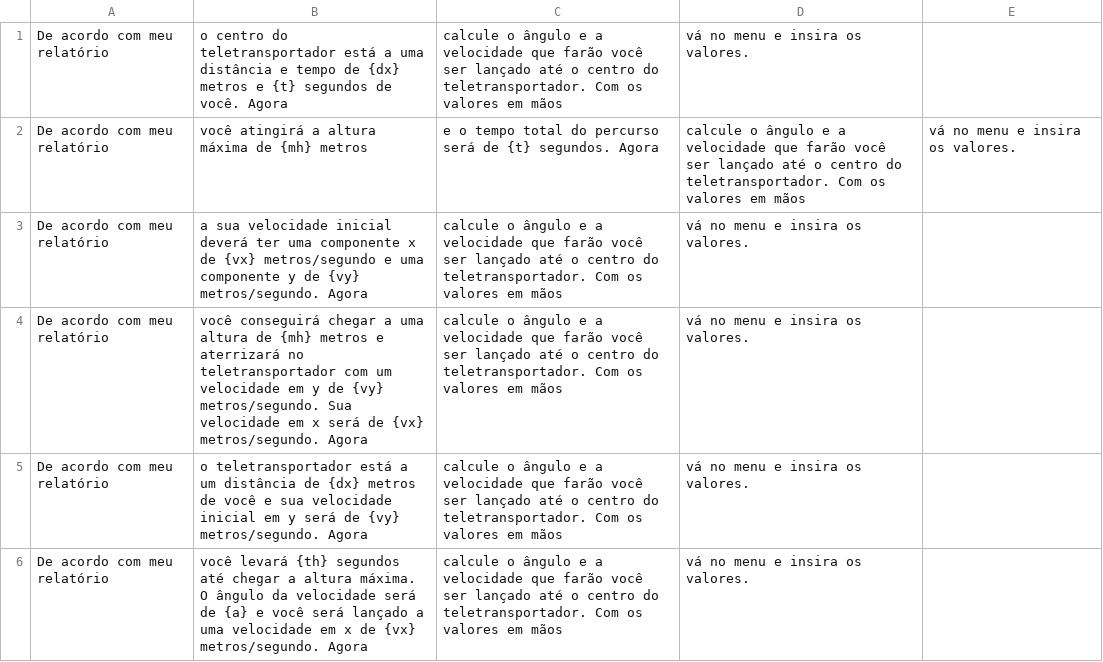
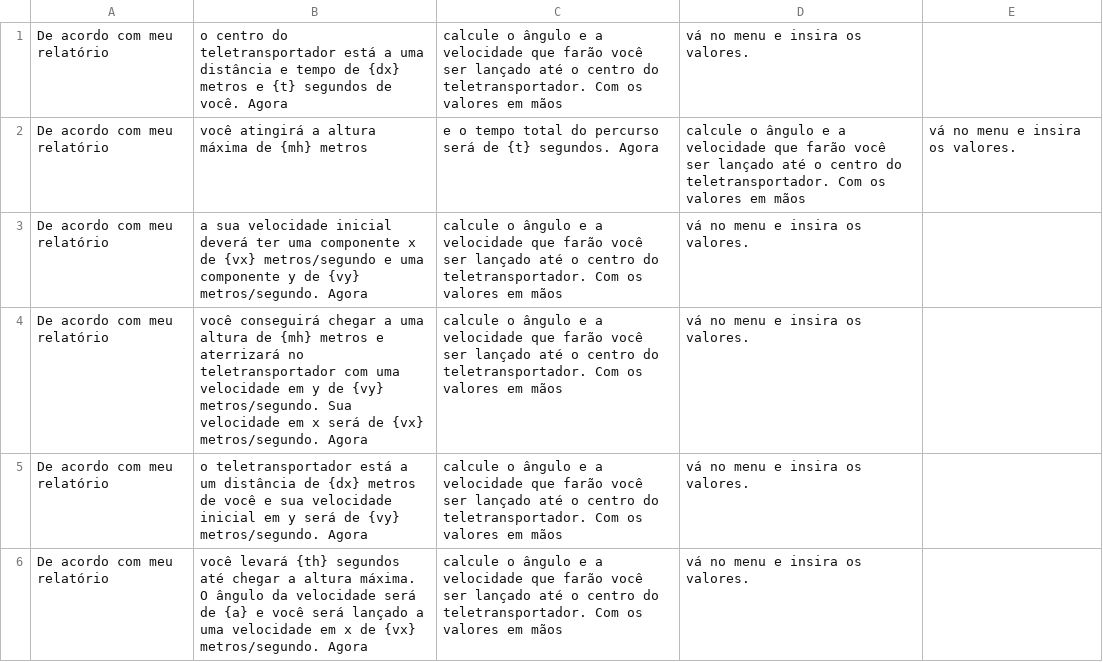
Before and after one commit to ndrLocobots/Projeto_Proativa_3D, a CSV file: MenuFase/Assets/Resources/lancamento_exemple.csv, drawn as a sheet.

```diff
--- a/MenuFase/Assets/Resources/lancamento_exemple.csv
+++ b/MenuFase/Assets/Resources/lancamento_exemple.csv
@@ -3,3 +3,3 @@ De acordo com meu relatório, você atingirá a altura máxima de {mh} metros, e
 De acordo com meu relatório, a sua velocidade inicial deverá ter uma componente x de {vx} metros/segundo e uma componente y de {vy} metros/segundo. Agora, calcule o ângulo e a velocidade que farão você ser lançado até o centro do teletransportador. Com os valores em mãos, vá no menu e insira os valores.
-De acordo com meu relatório, você conseguirá chegar a uma altura de {mh} metros e aterrizará no teletransportador com um velocidade em y de {vy} metros/segundo. Sua velocidade em x será de {vx} metros/segundo. Agora, calcule o ângulo e a velocidade que farão você ser lançado até o centro do teletransportador. Com os valores em mãos, vá no menu e insira os valores.
+De acordo com meu relatório, você conseguirá chegar a uma altura de {mh} metros e aterrizará no teletransportador com uma velocidade em y de {vy} metros/segundo. Sua velocidade em x será de {vx} metros/segundo. Agora, calcule o ângulo e a velocidade que farão você ser lançado até o centro do teletransportador. Com os valores em mãos, vá no menu e insira os valores.
 De acordo com meu relatório, o teletransportador está a um distância de {dx} metros de você e sua velocidade inicial em y será de {vy} metros/segundo. Agora, calcule o ângulo e a velocidade que farão você ser lançado até o centro do teletransportador. Com os valores em mãos, vá no menu e insira os valores.
```
Also changed, not shown: MenuFase/Assets/Resources/lancamento_vertical_dialog.csv, 5 other files.
